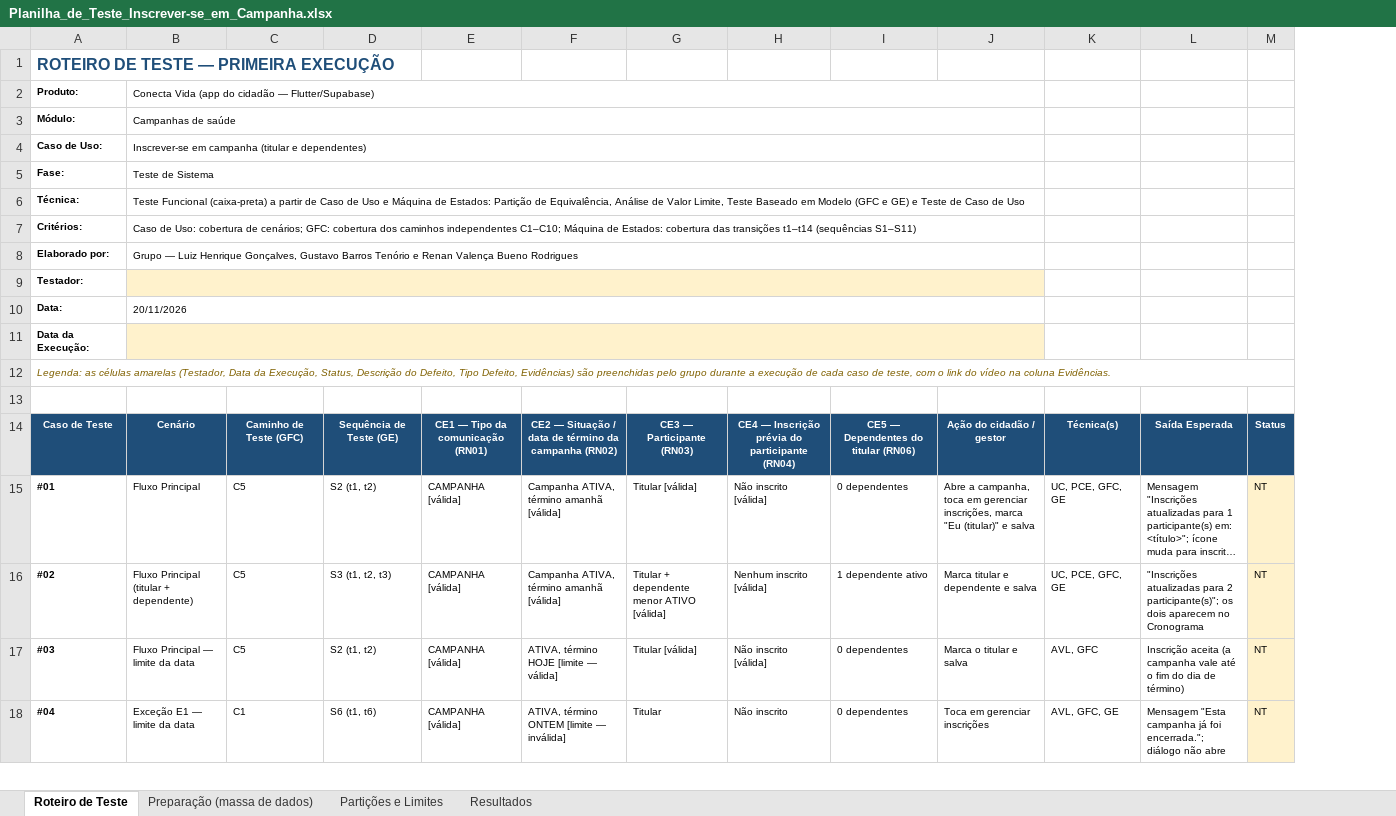
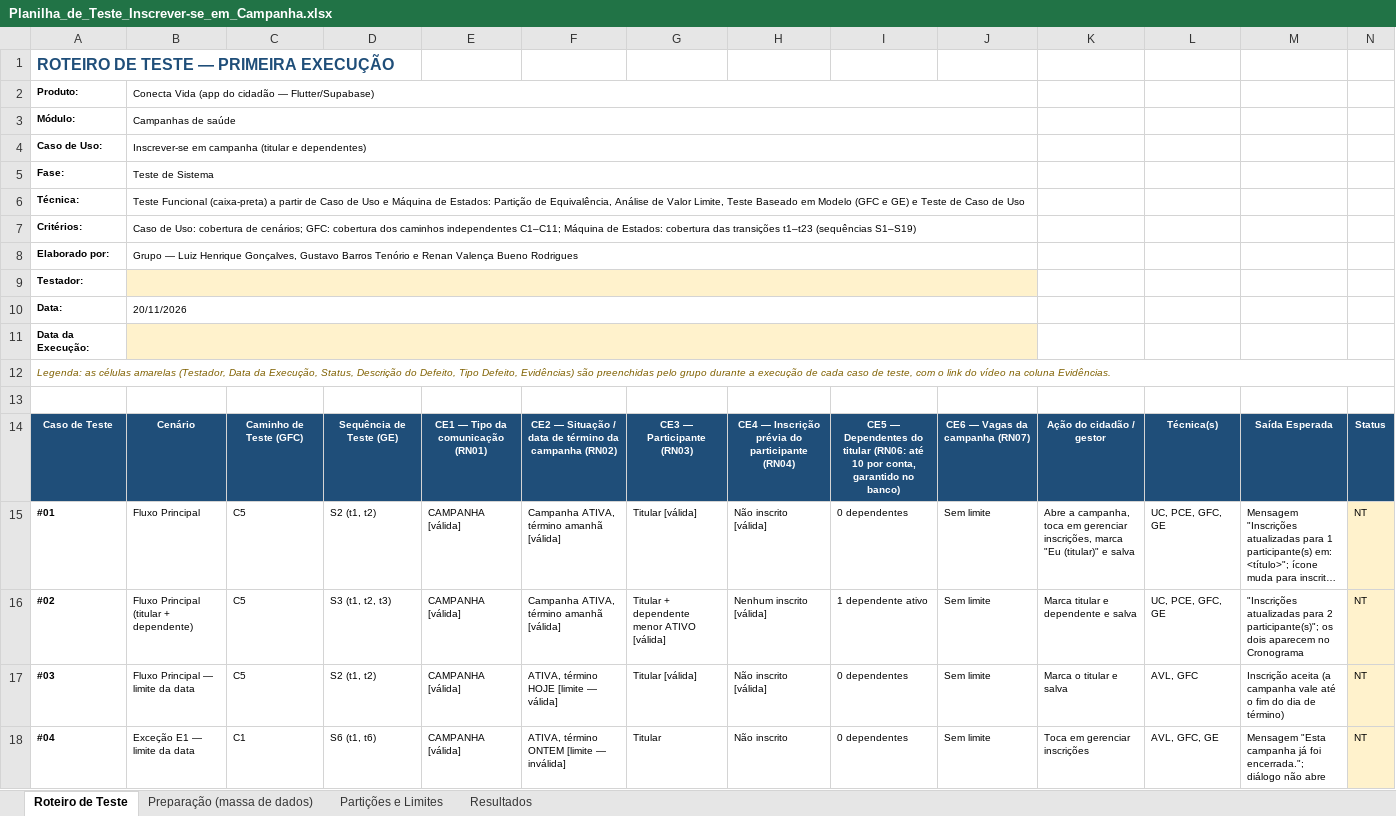
Before and after one commit to Conecta-Vida/Conecta-Vida-Mobile, an Excel workbook: qualidade/Planilha_de_Teste_Inscrever-se_em_Campanha.xlsx, sheet Roteiro de Teste, drawn as a sheet; only a part is shown; long unchanged cells end in …; values as stored, in another font and other column widths than the file's, no borders; removed rows and columns are numbered as before the commit, all else as after; the diff covers the shown part only; the diff names each change by its address in the sheet, - before the commit and + after, or states it on an @@ line.

Commit message:
docs(qualidade): planilha com os casos de teste de vagas (RN07)

```diff
--- a/qualidade/Planilha_de_Teste_Inscrever-se_em_Campanha.xlsx (sheet Roteiro de Teste)
+++ b/qualidade/Planilha_de_Teste_Inscrever-se_em_Campanha.xlsx (sheet Roteiro de Teste)
+column J, rows 14-18: CE6 — Vagas da campanha (RN07) | Sem limite | Sem limite | Sem limite | Sem limite
-B2:J2 merged
+B2:J2 merged
-B3:J3 merged
+B3:J3 merged
-B4:J4 merged
+B4:J4 merged
-B5:J5 merged
+B5:J5 merged
-B6:J6 merged
+B6:J6 merged
-B7: …caminhos independentes C1–C10; Máquina de Estados: cobertura das transições t1–t14 (sequências S1–S11)
+B7: …caminhos independentes C1–C11; Máquina de Estados: cobertura das transições t1–t23 (sequências S1–S19)
-B7:J7 merged
+B7:J7 merged
-B8:J8 merged
+B8:J8 merged
-B9:J9 merged
+B9:J9 merged
-B10:J10 merged
+B10:J10 merged
-B11:J11 merged
+B11:J11 merged
-I14: …do titular (RN06)
+I14: …do titular (RN06: até 10 por conta, garantido no banco)
```
Also changed, not shown: 7 added rows and 6 edited cells elsewhere in this sheet, sheet Preparação (massa de dados), sheet Partições e Limites, sheet Resultados, formulas that keep their value.
